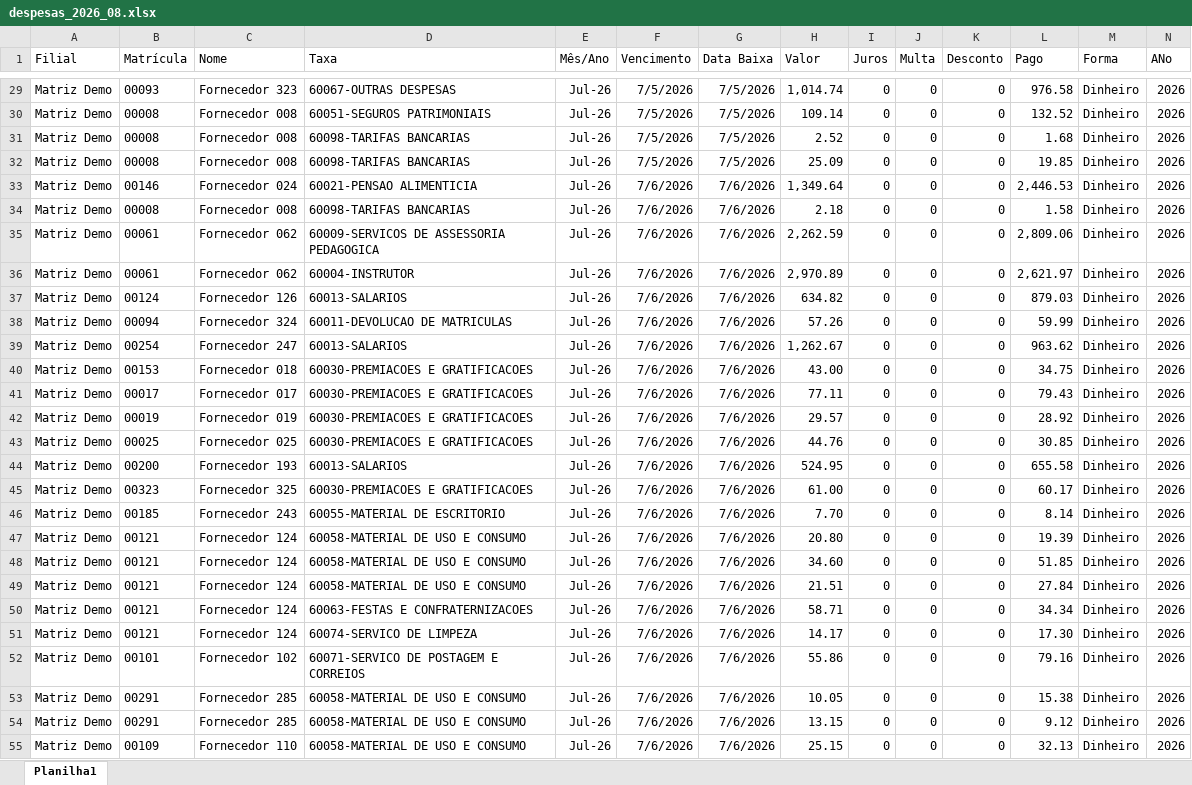
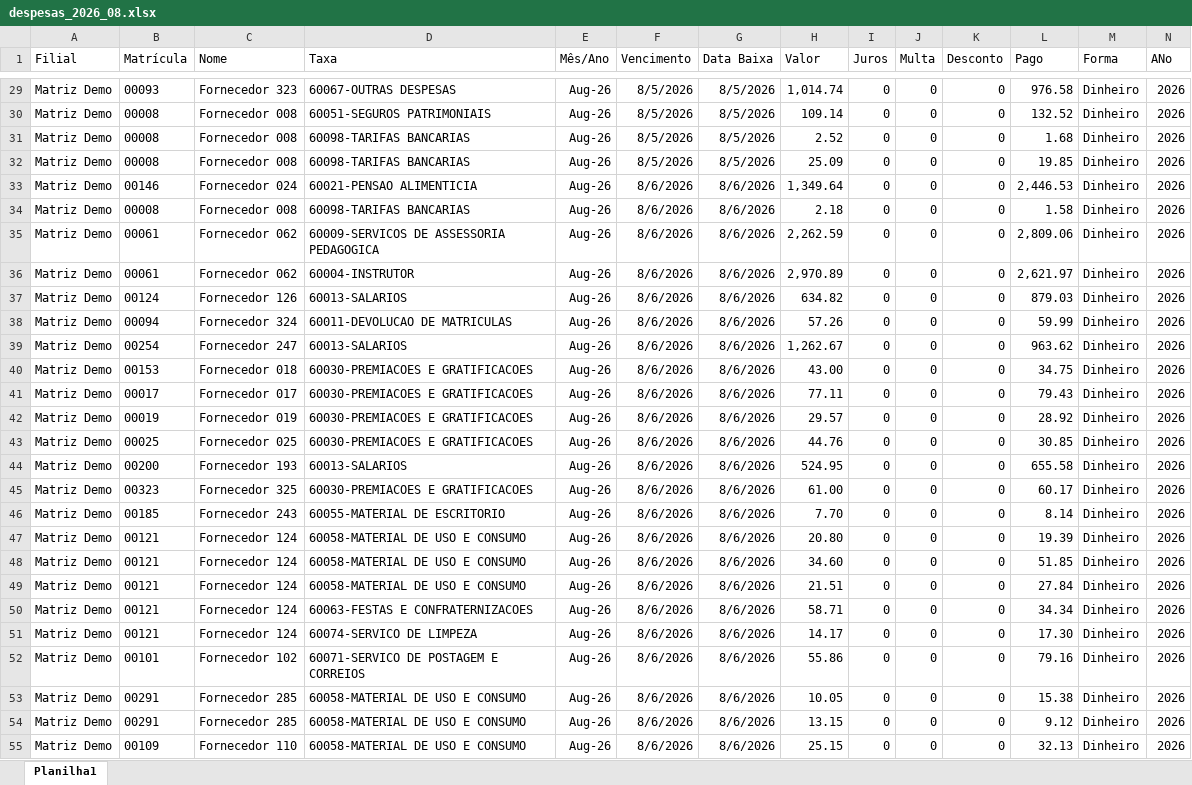
Before and after one commit to cristianoaugu-eng/dashboard-controle-despesas, an Excel workbook: dados/despesas_2026_08.xlsx, sheet Planilha1, drawn as a sheet; only a part is shown, gaps mark what is left out; values as stored, in another font and other column widths than the file's, no borders; the diff covers the shown part only; the diff names each change by its address in the sheet, - before the commit and + after, or states it on an @@ line.

```diff
--- a/dados/despesas_2026_08.xlsx (sheet Planilha1)
+++ b/dados/despesas_2026_08.xlsx (sheet Planilha1)
-E29:E55 (Mês/Ano): Jul-26
+E29:E55 (Mês/Ano): Aug-26
-F29:F32 (Vencimento): 7/5/2026
+F29:F32 (Vencimento): 8/5/2026
-G29:G32 (Data Baixa): 7/5/2026
+G29:G32 (Data Baixa): 8/5/2026
-F33:F55 (Vencimento): 7/6/2026
+F33:F55 (Vencimento): 8/6/2026
-G33:G55 (Data Baixa): 7/6/2026
+G33:G55 (Data Baixa): 8/6/2026
```
Also changed, not shown: 686 edited cells elsewhere in this sheet.
